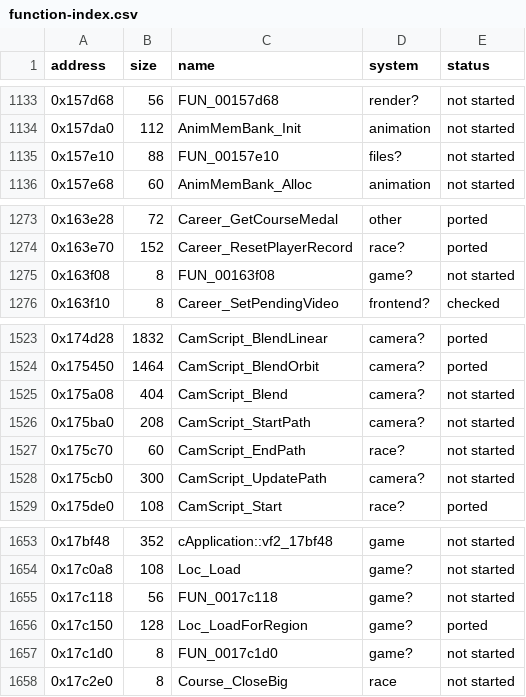
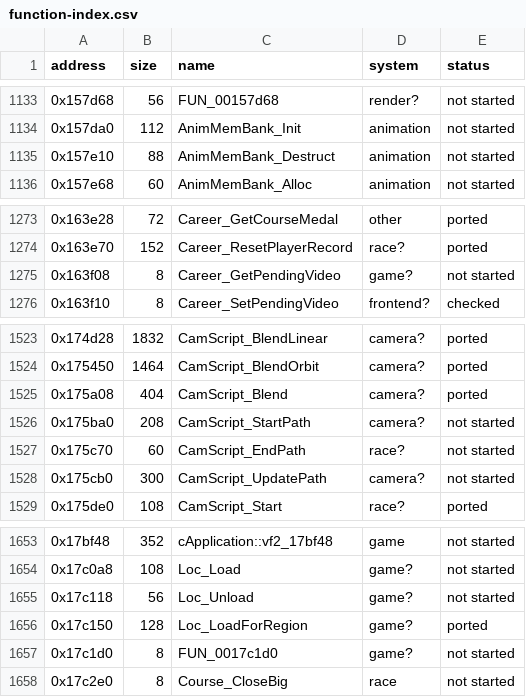
Before and after one commit to ed-slopper/SSX-TRICKY-RUST-REWRITE, a CSV file: tricky-rs/docs/function-index.csv, drawn as a sheet; only a part is shown, gaps mark what is left out; the diff covers the shown part only.

```diff
--- a/tricky-rs/docs/function-index.csv
+++ b/tricky-rs/docs/function-index.csv
@@ -1134,3 +1134,3 @@ address,size,name,system,status
 0x157da0,112,AnimMemBank_Init,animation,not started
-0x157e10,88,FUN_00157e10,files?,not started
+0x157e10,88,AnimMemBank_Destruct,animation,not started
 0x157e68,60,AnimMemBank_Alloc,animation,not started
@@ -1274,3 +1274,3 @@ address,size,name,system,status
 0x163e70,152,Career_ResetPlayerRecord,race?,ported
-0x163f08,8,FUN_00163f08,game?,not started
+0x163f08,8,Career_GetPendingVideo,game?,not started
 0x163f10,8,Career_SetPendingVideo,frontend?,checked
@@ -1524,3 +1524,3 @@ address,size,name,system,status
 0x175450,1464,CamScript_BlendOrbit,camera?,ported
-0x175a08,404,CamScript_Blend,camera?,not started
+0x175a08,404,CamScript_Blend,camera?,ported
 0x175ba0,208,CamScript_StartPath,camera?,not started
@@ -1654,3 +1654,3 @@ address,size,name,system,status
 0x17c0a8,108,Loc_Load,game?,not started
-0x17c118,56,FUN_0017c118,game?,not started
+0x17c118,56,Loc_Unload,game?,not started
 0x17c150,128,Loc_LoadForRegion,game?,ported
```
Also changed, not shown: 48 edited cells elsewhere in this file, 4 other files.
